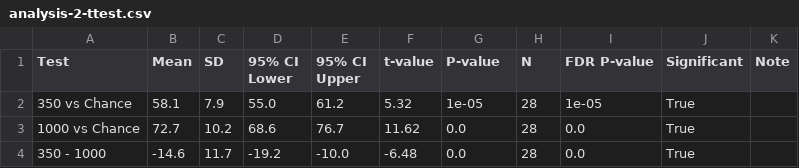
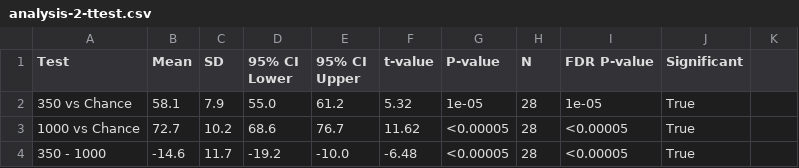
Before and after one commit to tpirnia/langEEG-thesis, a CSV file: results/by_analysis_number/analysis-2-ttest.csv, drawn as a sheet; the diff names each change by its address in the sheet, - before the commit and + after, or states it on an @@ line.

```diff
--- a/results/by_analysis_number/analysis-2-ttest.csv
+++ b/results/by_analysis_number/analysis-2-ttest.csv
-K1: Note
+K1: (empty)
-G3:G4 (P-value): 0.0
+G3:G4 (P-value): <0.00005
-I3:I4 (FDR P-value): 0.0
+I3:I4 (FDR P-value): <0.00005
```
Also changed, not shown: results/by_analysis_number/analysis-1-ttest.csv, results/by_analysis_number/analysis-4.5-ttest-not_included_in_paper.csv, 8 other files.
